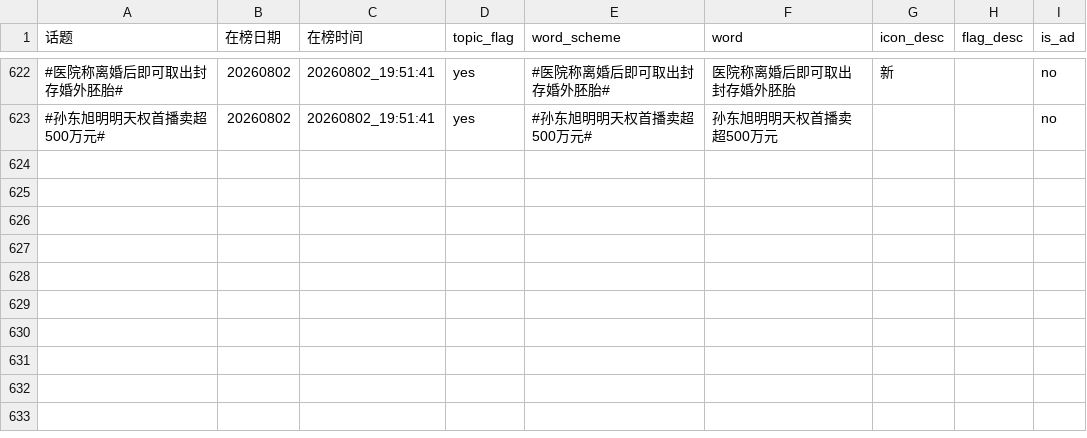
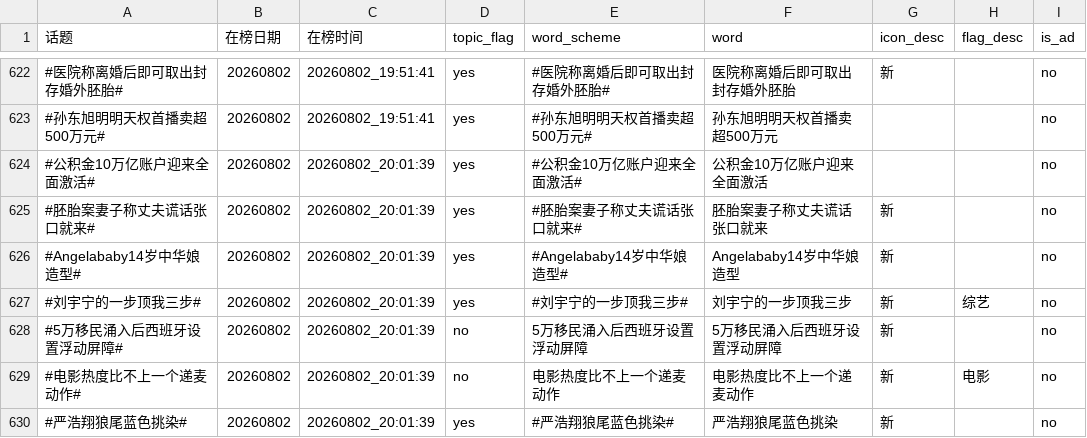
Before and after one commit to xxhe504/hottopic, a TSV file: data/weibo/wb_hottopic_20260802.tsv, drawn as a sheet; only a part is shown, gaps mark what is left out; the diff names each change by its address in the sheet, - before the commit and + after, or states it on an @@ line.

```diff
--- a/data/weibo/wb_hottopic_20260802.tsv
+++ b/data/weibo/wb_hottopic_20260802.tsv
+row 624: #公积金10万亿账户迎来全面激活# | 20260802 | 20260802_20:01:39 | yes | #公积金10万亿账户迎来全面激活# | 公积金10万亿账户迎来全面激活 |  |  | no
+row 625: #胚胎案妻子称丈夫谎话张口就来# | 20260802 | 20260802_20:01:39 | yes | #胚胎案妻子称丈夫谎话张口就来# | 胚胎案妻子称丈夫谎话张口就来 | 新 |  | no
+row 626: #Angelababy14岁中华娘造型# | 20260802 | 20260802_20:01:39 | yes | #Angelababy14岁中华娘造型# | Angelababy14岁中华娘造型 | 新 |  | no
+row 627: #刘宇宁的一步顶我三步# | 20260802 | 20260802_20:01:39 | yes | #刘宇宁的一步顶我三步# | 刘宇宁的一步顶我三步 | 新 | 综艺 | no
+row 628: #5万移民涌入后西班牙设置浮动屏障# | 20260802 | 20260802_20:01:39 | no | 5万移民涌入后西班牙设置浮动屏障 | 5万移民涌入后西班牙设置浮动屏障 | 新 |  | no
+row 629: #电影热度比不上一个递麦动作# | 20260802 | 20260802_20:01:39 | no | 电影热度比不上一个递麦动作 | 电影热度比不上一个递麦动作 | 新 | 电影 | no
+row 630: #严浩翔狼尾蓝色挑染# | 20260802 | 20260802_20:01:39 | yes | #严浩翔狼尾蓝色挑染# | 严浩翔狼尾蓝色挑染 | 新 |  | no
```
Also changed, not shown: 2 other files.
